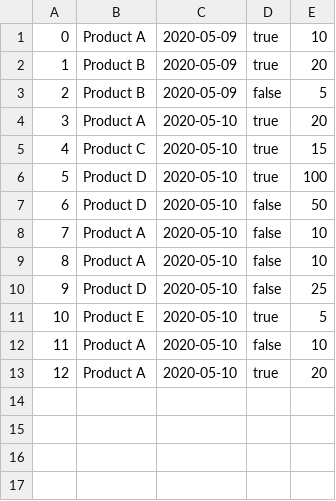
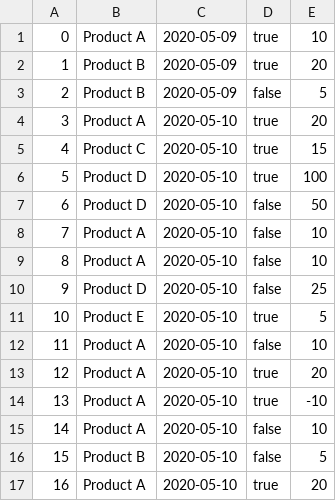
Before and after one commit to jkukko/ot-harjoitustyo, a CSV file: InventoryManagement/orders.csv, drawn as a sheet; the diff names each change by its address in the sheet, - before the commit and + after, or states it on an @@ line.

Commit message:
Testausta inventoryservicess

```diff
--- a/InventoryManagement/orders.csv
+++ b/InventoryManagement/orders.csv
+row 14: 13 | Product A | 2020-05-10 | true | -10
+row 15: 14 | Product A | 2020-05-10 | false | 10
+row 16: 15 | Product B | 2020-05-10 | false | 5
+row 17: 16 | Product A | 2020-05-10 | true | 20
```
Also changed, not shown: 4 other files.
